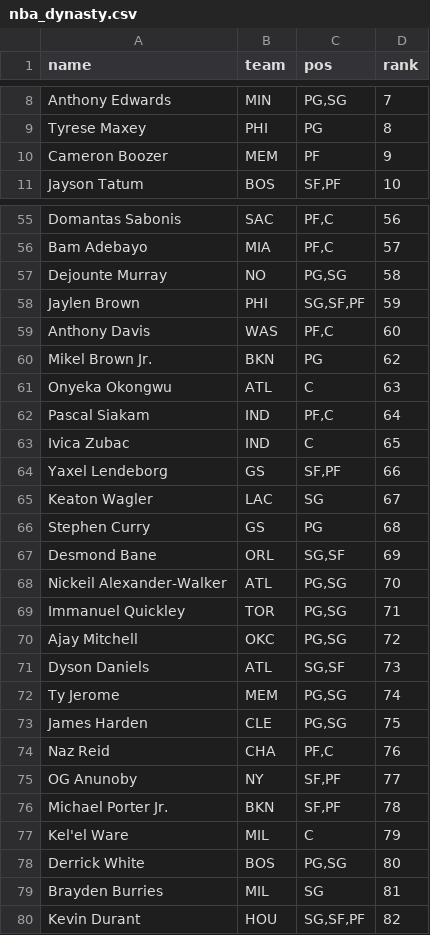
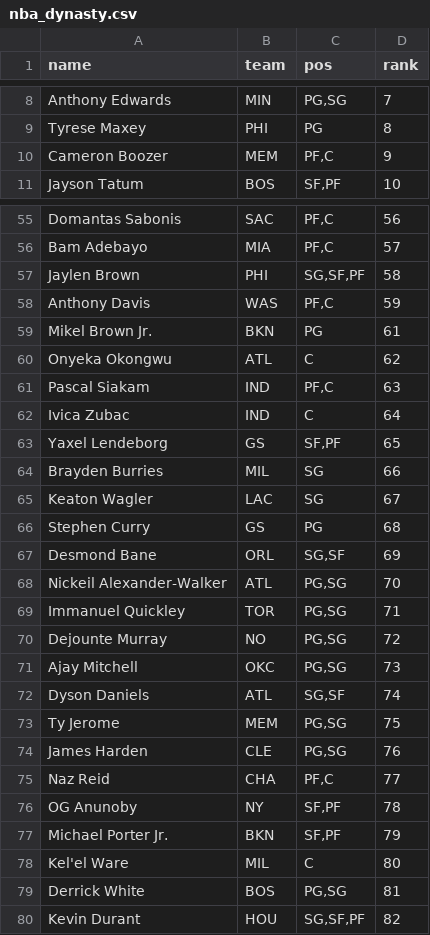
Before and after one commit to kyeill/dynasty, a CSV file: lastgood/nba_dynasty.csv, drawn as a sheet; only a part is shown, gaps mark what is left out; the diff covers the shown part only.

```diff
--- a/lastgood/nba_dynasty.csv
+++ b/lastgood/nba_dynasty.csv
@@ -9,3 +9,3 @@ Anthony Edwards,MIN,"PG,SG",7
 Tyrese Maxey,PHI,PG,8
-Cameron Boozer,MEM,PF,9
+Cameron Boozer,MEM,"PF,C",9
 Jayson Tatum,BOS,"SF,PF",10
@@ -56,10 +56,10 @@ Domantas Sabonis,SAC,"PF,C",56
 Bam Adebayo,MIA,"PF,C",57
-Dejounte Murray,NO,"PG,SG",58
-Jaylen Brown,PHI,"SG,SF,PF",59
-Anthony Davis,WAS,"PF,C",60
-Mikel Brown Jr.,BKN,PG,62
-Onyeka Okongwu,ATL,C,63
-Pascal Siakam,IND,"PF,C",64
-Ivica Zubac,IND,C,65
-Yaxel Lendeborg,GS,"SF,PF",66
+Jaylen Brown,PHI,"SG,SF,PF",58
+Anthony Davis,WAS,"PF,C",59
+Mikel Brown Jr.,BKN,PG,61
+Onyeka Okongwu,ATL,C,62
+Pascal Siakam,IND,"PF,C",63
+Ivica Zubac,IND,C,64
+Yaxel Lendeborg,GS,"SF,PF",65
+Brayden Burries,MIL,SG,66
 Keaton Wagler,LAC,SG,67
@@ -69,12 +69,12 @@ Nickeil Alexander-Walker,ATL,"PG,SG",70
 Immanuel Quickley,TOR,"PG,SG",71
-Ajay Mitchell,OKC,"PG,SG",72
-Dyson Daniels,ATL,"SG,SF",73
-Ty Jerome,MEM,"PG,SG",74
-James Harden,CLE,"PG,SG",75
-Naz Reid,CHA,"PF,C",76
-OG Anunoby,NY,"SF,PF",77
-Michael Porter Jr.,BKN,"SF,PF",78
-Kel'el Ware,MIL,C,79
-Derrick White,BOS,"PG,SG",80
-Brayden Burries,MIL,SG,81
+Dejounte Murray,NO,"PG,SG",72
+Ajay Mitchell,OKC,"PG,SG",73
+Dyson Daniels,ATL,"SG,SF",74
+Ty Jerome,MEM,"PG,SG",75
+James Harden,CLE,"PG,SG",76
+Naz Reid,CHA,"PF,C",77
+OG Anunoby,NY,"SF,PF",78
+Michael Porter Jr.,BKN,"SF,PF",79
+Kel'el Ware,MIL,C,80
+Derrick White,BOS,"PG,SG",81
 Kevin Durant,HOU,"SG,SF,PF",82
```
Also changed, not shown: 2 edited cells elsewhere in this file, lastgood/mlb_current.csv, lastgood/nfl_current.csv, 21 other files.
